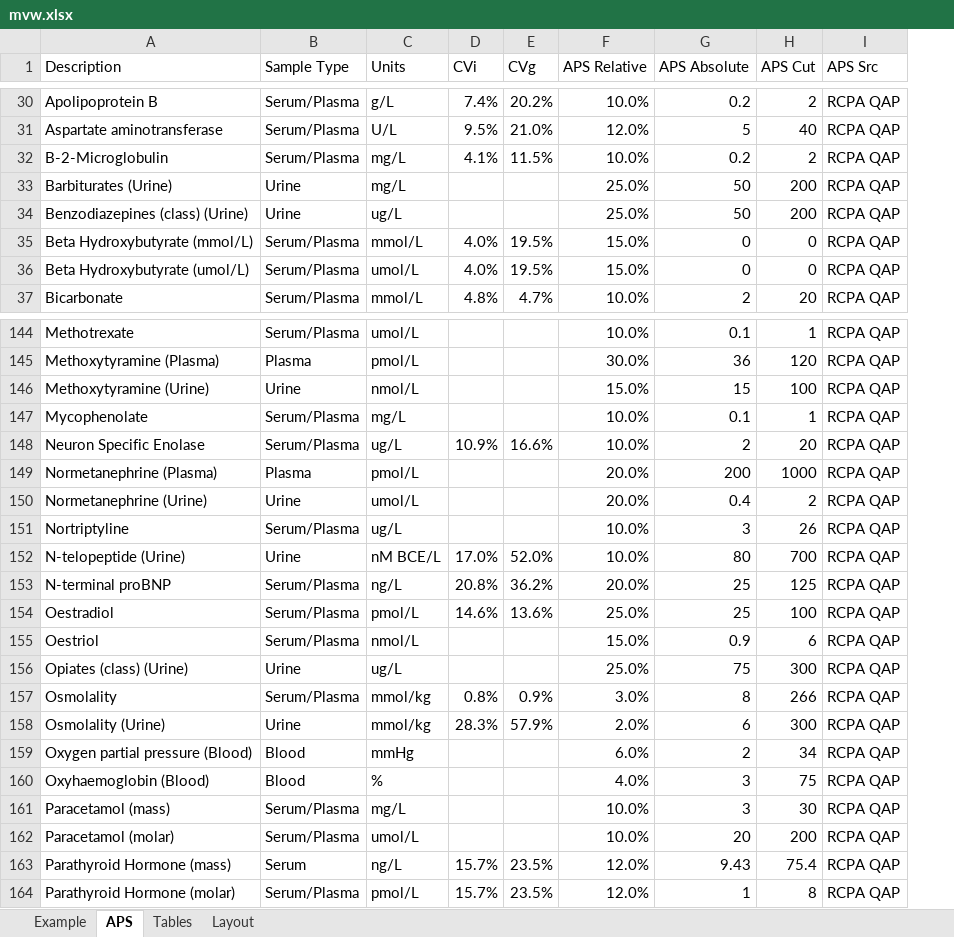
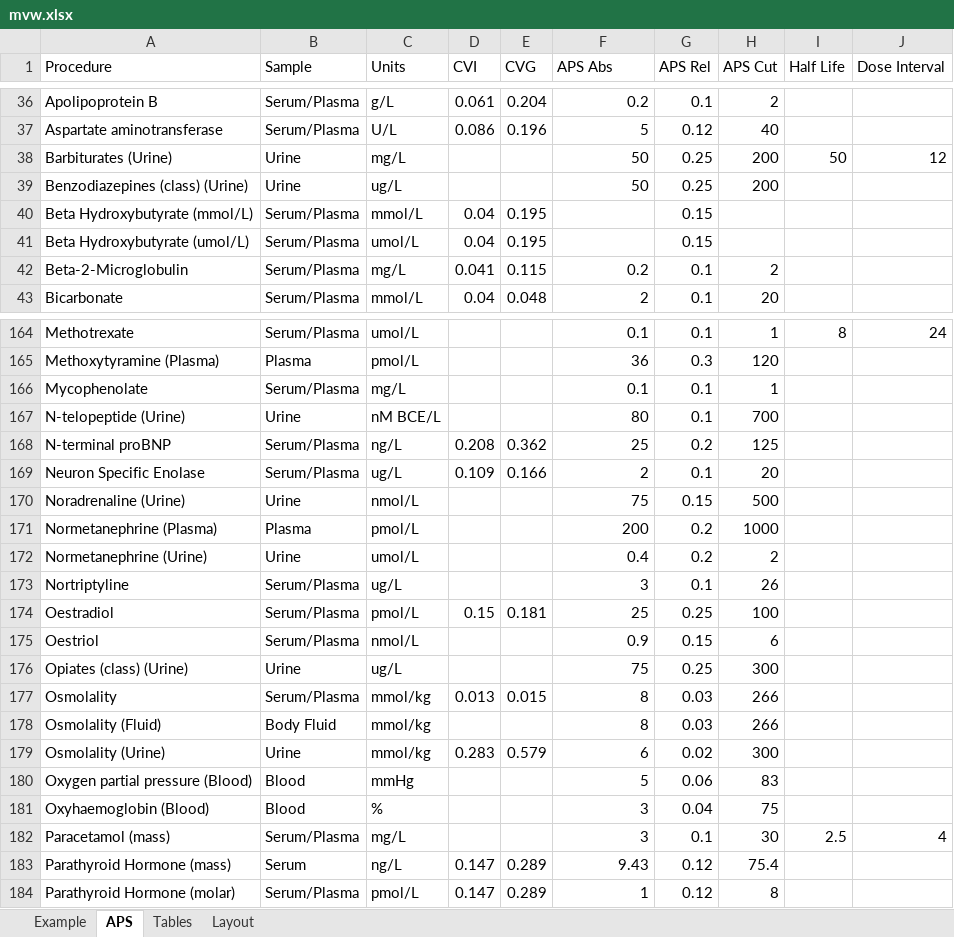
Before and after one commit to dche658/method-eval-tools, an Excel workbook: etc/mvw.xlsx, sheet APS, drawn as a sheet; only a part is shown, gaps mark what is left out; values as stored, in another font and other column widths than the file's, no borders; table styles not drawn; removed rows and columns are numbered as before the commit, all else as after; the diff covers the shown part only; the diff names each change by its address in the sheet, - before the commit and + after, or states it on an @@ line.

```diff
--- a/etc/mvw.xlsx (sheet APS)
+++ b/etc/mvw.xlsx (sheet APS)
-column D (CVi), rows 30-31: 7.4% | 9.5%; rows 35-37: 4.0% | 4.0% | 4.8%; row 148: 10.9%; rows 154-158: 14.6% |  |  | 0.8% | 28.3%; rows 163-164: 15.7% | 15.7%
-column E (CVg), rows 30-31: 20.2% | 21.0%; rows 35-37: 19.5% | 19.5% | 4.7%; row 148: 16.6%; rows 154-158: 13.6% |  |  | 0.9% | 57.9%; rows 163-164: 23.5% | 23.5%
-column F (APS Relative), rows 30-31: 10.0% | 12.0%; rows 33-37: 25.0% | 25.0% | 15.0% | 15.0% | 10.0%; rows 144-145: 10.0% | 30.0%; rows 147-151: 10.0% | 10.0% | 20.0% | 20.0% | 10.0%; rows 154-161: 25.0% | 15.0% | 25.0% | 3.0% | 2.0% | 6.0% | 4.0% | 10.0%; rows 163-164: 12.0% | 12.0%
+column D (CVI), rows 36-41: 0.061 | 0.086 |  |  | 0.04 | 0.04; row 43: 0.04; row 169: 0.109; rows 174-177: 0.15 |  |  | 0.013; rows 179-184: 0.283 |  |  |  | 0.147 | 0.147
+column E (CVG), rows 36-41: 0.204 | 0.196 |  |  | 0.195 | 0.195; row 43: 0.048; row 169: 0.166; rows 174-177: 0.181 |  |  | 0.015; rows 179-184: 0.579 |  |  |  | 0.289 | 0.289
+column G (APS Rel), rows 36-41: 0.1 | 0.12 | 0.25 | 0.25 | 0.15 | 0.15; row 43: 0.1; rows 164-166: 0.1 | 0.3 | 0.1; row 169: 0.1; rows 171-177: 0.2 | 0.2 | 0.1 | 0.25 | 0.15 | 0.25 | 0.03; rows 179-184: 0.02 | 0.06 | 0.04 | 0.1 | 0.12 | 0.12
-column I (APS Src), rows 30-31: RCPA QAP | RCPA QAP; rows 33-37: all RCPA QAP; rows 144-145: RCPA QAP | RCPA QAP; rows 147-151: all RCPA QAP; rows 154-161: all RCPA QAP; rows 163-164: RCPA QAP | RCPA QAP
+column I (Half Life), row 38: 50; row 164: 8; row 182: 2.5
+column J (Dose Interval), row 38: 12; row 164: 24; row 182: 4
-A1: Description
+A1: Procedure
-B1: Sample Type
+B1: Sample
-F1: APS Absolute
+F1: APS Abs
-row 32: B-2-Microglobulin | Serum/Plasma | mg/L | 4.1% | 11.5% | 10.0% | 0.2 | 2 | RCPA QAP
-F40:F41 (APS Abs): 0
+F40:F41 (APS Abs): (empty)
-H40:H41 (APS Cut): 0
+H40:H41 (APS Cut): (empty)
+row 42: Beta-2-Microglobulin | Serum/Plasma | mg/L | 0.041 | 0.115 | 0.2 | 0.1 | 2
-row 146: Methoxytyramine (Urine) | Urine | nmol/L |  |  | 15.0% | 15 | 100 | RCPA QAP
@@ row 152 moved to row 167: N-telopeptide (Urine) @@
@@ row 153 moved to row 168: N-terminal proBNP @@
+row 170: Noradrenaline (Urine) | Urine | nmol/L |  |  | 75 | 0.15 | 500
+row 178: Osmolality (Fluid) | Body Fluid | mmol/kg |  |  | 8 | 0.03 | 266
-F180 (APS Abs): 2
+F180 (APS Abs): 5
-H180 (APS Cut): 34
+H180 (APS Cut): 83
-row 162: Paracetamol (molar) | Serum/Plasma | umol/L |  |  | 10.0% | 20 | 200 | RCPA QAP
```
Also changed, not shown: 29 added rows, 7 removed rows, 3 moved rows and 7 edited cells elsewhere in this sheet, sheet Tables, sheet Example, etc/mvw-test-data.xlsx, 3 other files.
